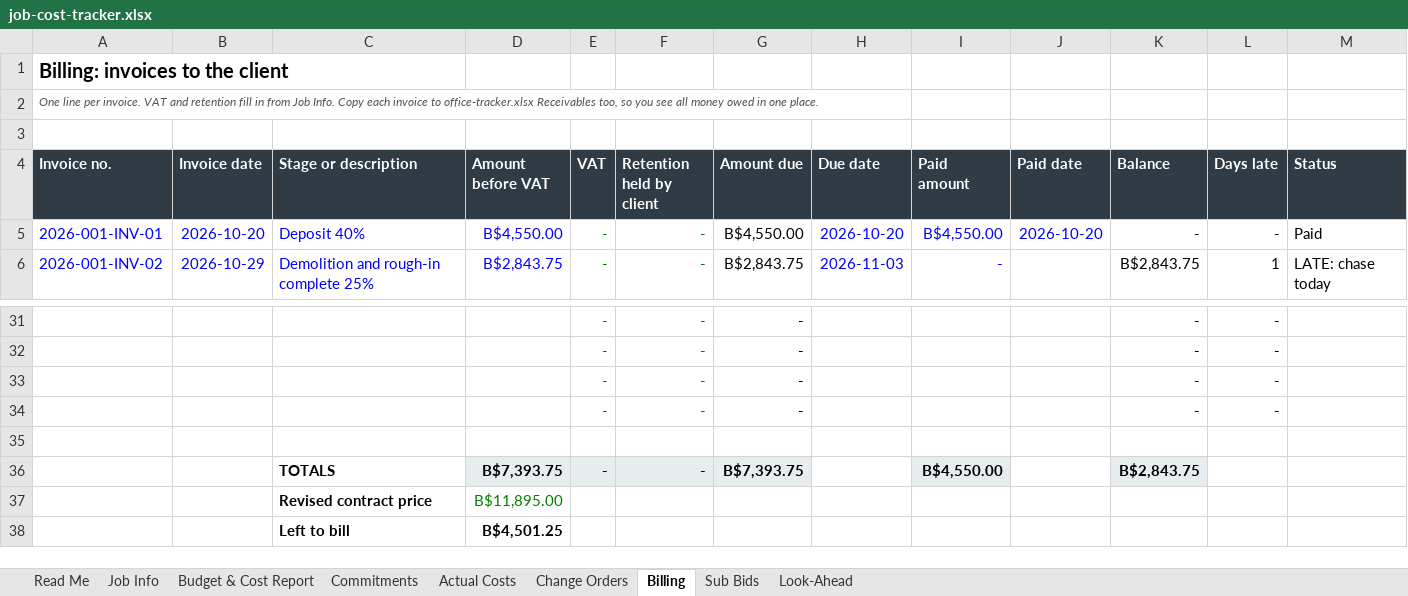
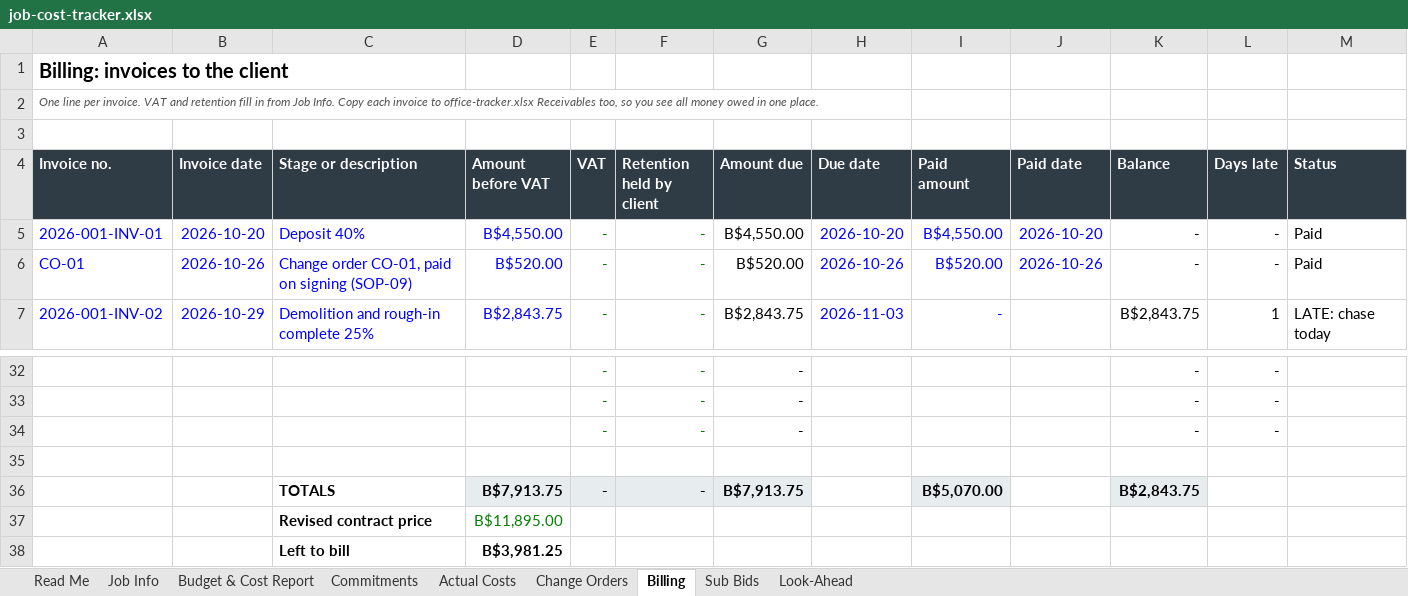
Before and after one commit to cellulartransut-afk/CMTengineeringMath, an Excel workbook: consultant/tools/job-cost-tracker.xlsx, sheet Billing, drawn as a sheet; only a part is shown, gaps mark what is left out; values as stored, in another font and other column widths than the file's, no borders; conditional formats not drawn; removed rows and columns are numbered as before the commit, all else as after; the diff names each change by its address in the sheet, - before the commit and + after, or states it on an @@ line.

```diff
--- a/consultant/tools/job-cost-tracker.xlsx (sheet Billing)
+++ b/consultant/tools/job-cost-tracker.xlsx (sheet Billing)
+row 6: CO-01 | 2026-10-26 | Change order CO-01, paid on signing (SOP-09) | B$520.00 | - | - | B$520.00 | 2026-10-26 | B$520.00 | 2026-10-26 | - | - | Paid
-row 34:  |  |  |  | - | - | - |  |  |  | - | -
-D36 (Amount before VAT): B$7,393.75
+D36 (Amount before VAT): B$7,913.75
-G36 (Amount due): B$7,393.75
+G36 (Amount due): B$7,913.75
-I36 (Paid amount): B$4,550.00
+I36 (Paid amount): B$5,070.00
-D38 (Amount before VAT): B$4,501.25
+D38 (Amount before VAT): B$3,981.25
```
Also changed, not shown: sheet Job Info, formulas that keep their value, 4 other files.
